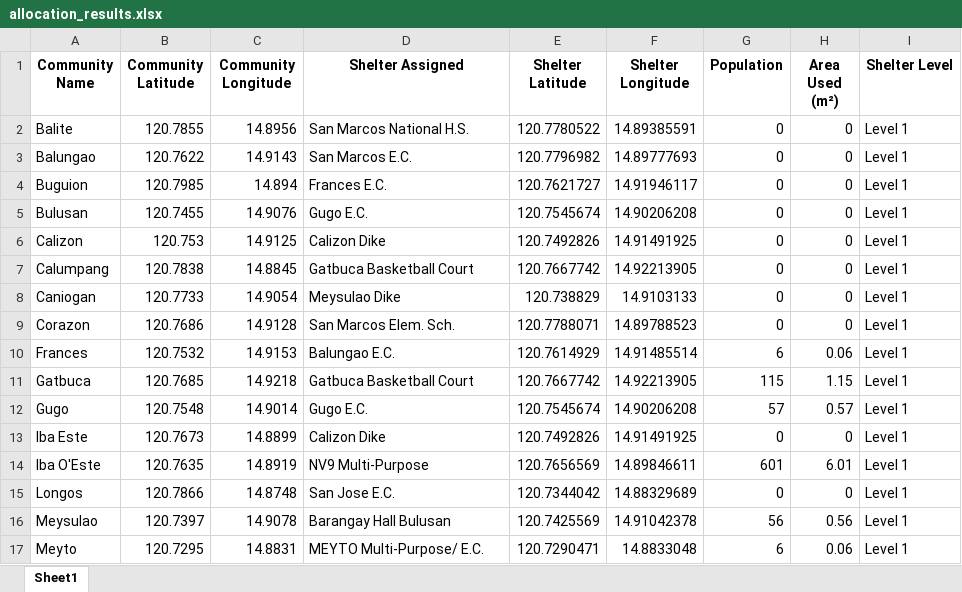
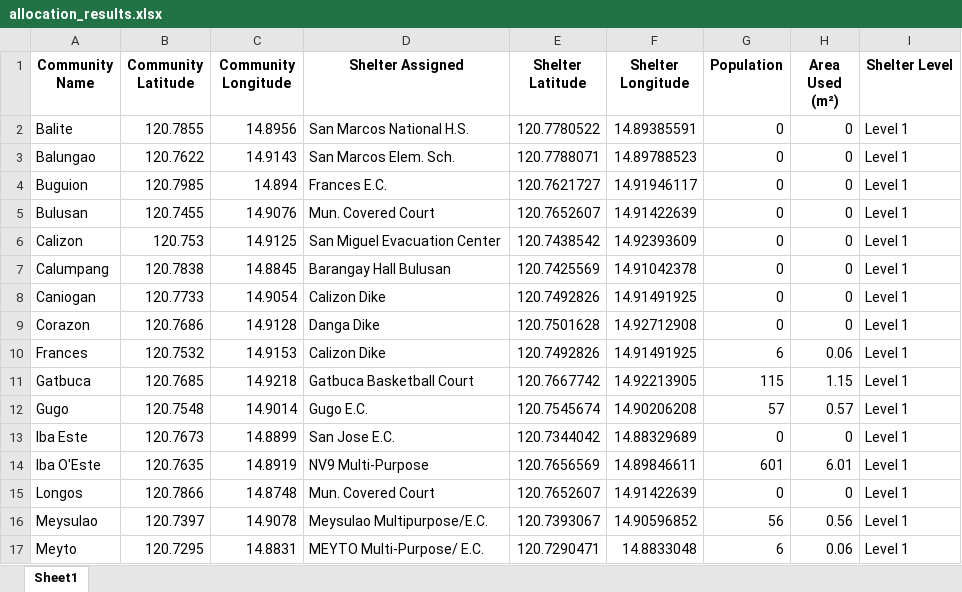
Before and after one commit to Lucianono/ShelterAlloc_Thesis, an Excel workbook: ProgramSrc/allocation_results.xlsx, sheet Sheet1, drawn as a sheet; only a part is shown; values as stored, in another font and other column widths than the file's, no borders; the diff covers the shown part only; the diff names each change by its address in the sheet, - before the commit and + after, or states it on an @@ line.

```diff
--- a/ProgramSrc/allocation_results.xlsx (sheet Sheet1)
+++ b/ProgramSrc/allocation_results.xlsx (sheet Sheet1)
-D3 (Shelter Assigned): San Marcos E.C.
+D3 (Shelter Assigned): San Marcos Elem. Sch.
-E3 (Shelter Latitude): 120.7796982
+E3 (Shelter Latitude): 120.7788071
-F3 (Shelter Longitude): 14.89777693
+F3 (Shelter Longitude): 14.89788523
-D5 (Shelter Assigned): Gugo E.C.
+D5 (Shelter Assigned): Mun. Covered Court
-E5 (Shelter Latitude): 120.7545674
+E5 (Shelter Latitude): 120.7652607
-F5 (Shelter Longitude): 14.90206208
+F5 (Shelter Longitude): 14.91422639
-D6 (Shelter Assigned): Calizon Dike
+D6 (Shelter Assigned): San Miguel Evacuation Center
-E6 (Shelter Latitude): 120.7492826
+E6 (Shelter Latitude): 120.7438542
-F6 (Shelter Longitude): 14.91491925
+F6 (Shelter Longitude): 14.92393609
-D7 (Shelter Assigned): Gatbuca Basketball Court
+D7 (Shelter Assigned): Barangay Hall Bulusan
-E7 (Shelter Latitude): 120.7667742
+E7 (Shelter Latitude): 120.7425569
-F7 (Shelter Longitude): 14.92213905
+F7 (Shelter Longitude): 14.91042378
-D8 (Shelter Assigned): Meysulao Dike
+D8 (Shelter Assigned): Calizon Dike
-E8 (Shelter Latitude): 120.738829
+E8 (Shelter Latitude): 120.7492826
-F8 (Shelter Longitude): 14.9103133
+F8 (Shelter Longitude): 14.91491925
-D9 (Shelter Assigned): San Marcos Elem. Sch.
+D9 (Shelter Assigned): Danga Dike
-E9 (Shelter Latitude): 120.7788071
+E9 (Shelter Latitude): 120.7501628
-F9 (Shelter Longitude): 14.89788523
+F9 (Shelter Longitude): 14.92712908
-D10 (Shelter Assigned): Balungao E.C.
+D10 (Shelter Assigned): Calizon Dike
-E10 (Shelter Latitude): 120.7614929
+E10 (Shelter Latitude): 120.7492826
-F10 (Shelter Longitude): 14.91485514
+F10 (Shelter Longitude): 14.91491925
-D13 (Shelter Assigned): Calizon Dike
+D13 (Shelter Assigned): San Jose E.C.
-E13 (Shelter Latitude): 120.7492826
+E13 (Shelter Latitude): 120.7344042
-F13 (Shelter Longitude): 14.91491925
+F13 (Shelter Longitude): 14.88329689
-D15 (Shelter Assigned): San Jose E.C.
+D15 (Shelter Assigned): Mun. Covered Court
-E15 (Shelter Latitude): 120.7344042
+E15 (Shelter Latitude): 120.7652607
-F15 (Shelter Longitude): 14.88329689
+F15 (Shelter Longitude): 14.91422639
-D16 (Shelter Assigned): Barangay Hall Bulusan
+D16 (Shelter Assigned): Meysulao Multipurpose/E.C.
-E16 (Shelter Latitude): 120.7425569
+E16 (Shelter Latitude): 120.7393067
-F16 (Shelter Longitude): 14.91042378
+F16 (Shelter Longitude): 14.90596852
```
Also changed, not shown: 33 edited cells elsewhere in this sheet, ProgramSrc/commData.xlsx, ProgramSrc/distance_matrix.xlsx, 6 other files.
